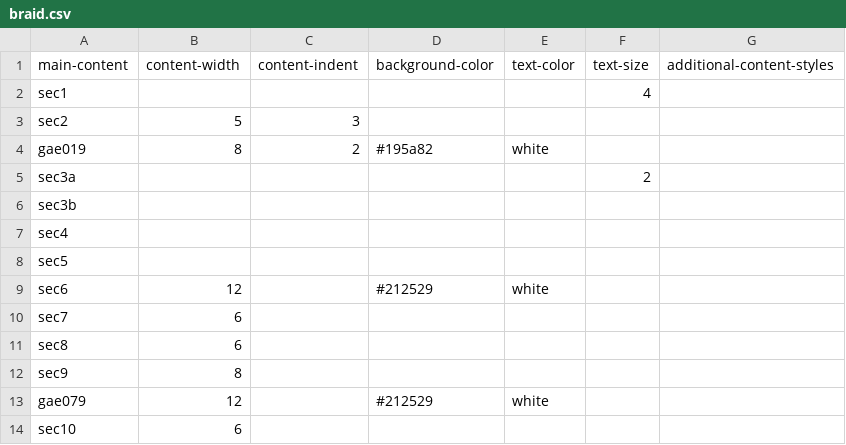
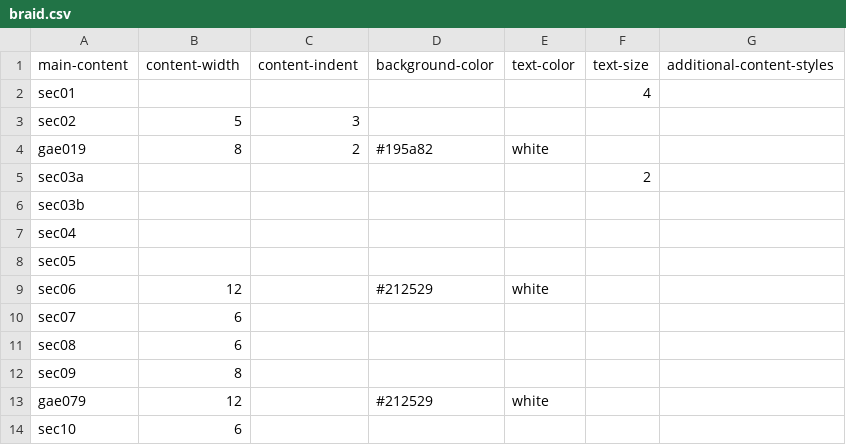
Before and after one commit to thecdil/tender-spaces, a CSV file: _data/braid.csv, drawn as a sheet.

```diff
--- a/_data/braid.csv
+++ b/_data/braid.csv
@@ -1,13 +1,13 @@
 main-content,content-width,content-indent,background-color,text-color,text-size,additional-content-styles
-sec1,,,,,4,
-sec2,5,3,,,,
+sec01,,,,,4,
+sec02,5,3,,,,
 gae019,8,2,#195a82,white,,
-sec3a,,,,,2,
-sec3b,,,,,,
-sec4,,,,,,
-sec5,,,,,,
-sec6,12,,#212529,white,,
-sec7,6,,,,,
-sec8,6,,,,,
-sec9,8,,,,,
+sec03a,,,,,2,
+sec03b,,,,,,
+sec04,,,,,,
+sec05,,,,,,
+sec06,12,,#212529,white,,
+sec07,6,,,,,
+sec08,6,,,,,
+sec09,8,,,,,
 gae079,12,,#212529,white,,
```
Also changed, not shown: 18 other files.
